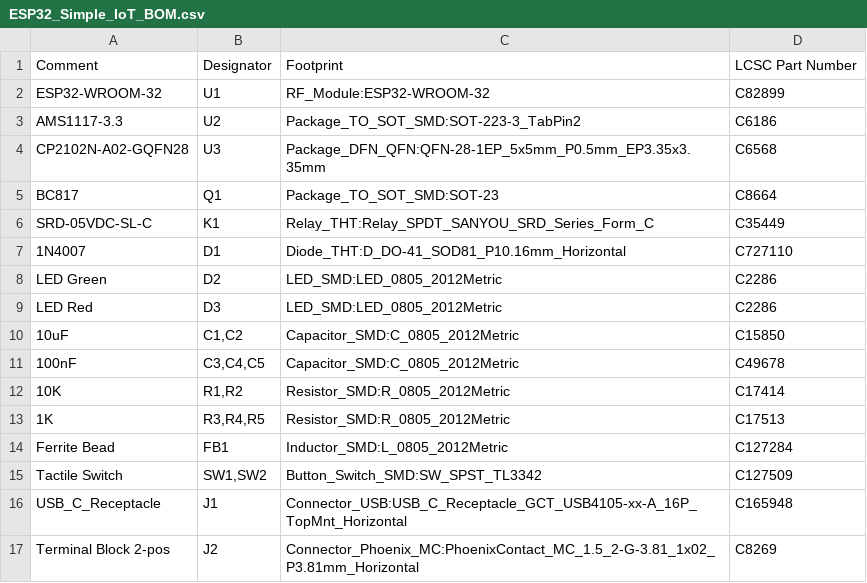
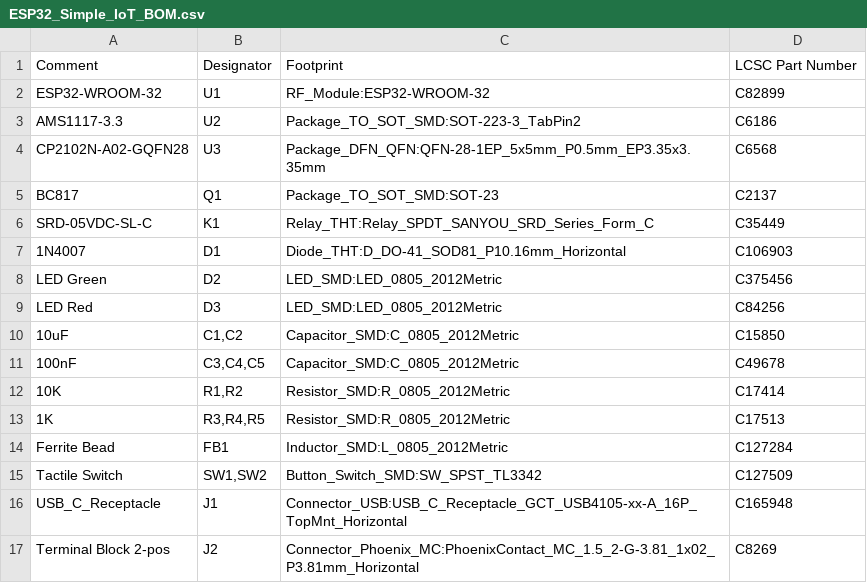
Before and after one commit to Swimhack/Sarlls, a CSV file: production/ESP32_Simple_IoT_BOM.csv, drawn as a sheet.

```diff
--- a/production/ESP32_Simple_IoT_BOM.csv
+++ b/production/ESP32_Simple_IoT_BOM.csv
@@ -4,7 +4,7 @@ AMS1117-3.3,U2,Package_TO_SOT_SMD:SOT-223-3_TabPin2,C6186
 CP2102N-A02-GQFN28,U3,Package_DFN_QFN:QFN-28-1EP_5x5mm_P0.5mm_EP3.35x3.35mm,C6568
-BC817,Q1,Package_TO_SOT_SMD:SOT-23,C8664
+BC817,Q1,Package_TO_SOT_SMD:SOT-23,C2137
 SRD-05VDC-SL-C,K1,Relay_THT:Relay_SPDT_SANYOU_SRD_Series_Form_C,C35449
-1N4007,D1,Diode_THT:D_DO-41_SOD81_P10.16mm_Horizontal,C727110
-LED Green,D2,LED_SMD:LED_0805_2012Metric,C2286
-LED Red,D3,LED_SMD:LED_0805_2012Metric,C2286
+1N4007,D1,Diode_THT:D_DO-41_SOD81_P10.16mm_Horizontal,C106903
+LED Green,D2,LED_SMD:LED_0805_2012Metric,C375456
+LED Red,D3,LED_SMD:LED_0805_2012Metric,C84256
 10uF,"C1,C2",Capacitor_SMD:C_0805_2012Metric,C15850
```
Also changed, not shown: 3 other files.
